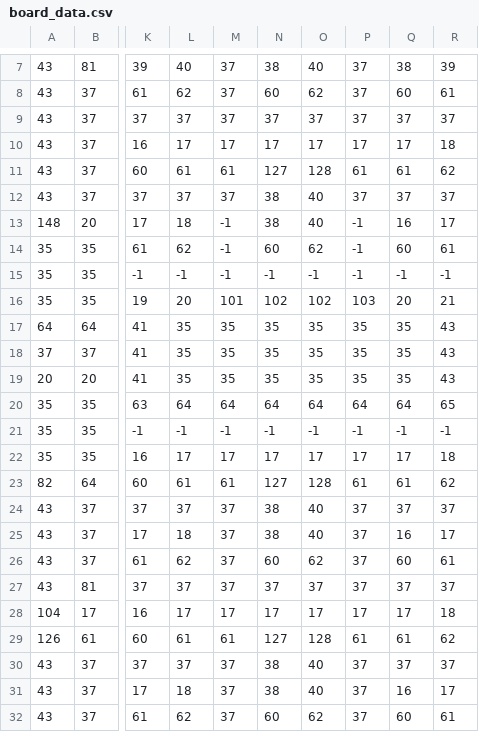
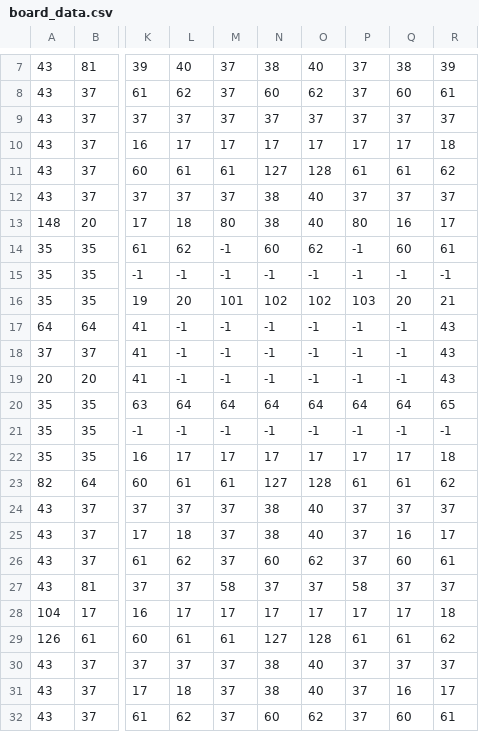
Before and after one commit to Tatrabbit/pacman, a CSV file: mediasrc/board_data.csv, drawn as a sheet; only a part is shown, gaps mark what is left out; the diff names each change by its address in the sheet, - before the commit and + after, or states it on an @@ line.

```diff
--- a/mediasrc/board_data.csv
+++ b/mediasrc/board_data.csv
-M13: -1
+M13: 80
-P13: -1
+P13: 80
-L17:L19: 35
+L17:L19: -1
-M17:M19: 35
+M17:M19: -1
-N17:N19: 35
+N17:N19: -1
-O17:O19: 35
+O17:O19: -1
-P17:P19: 35
+P17:P19: -1
-Q17:Q19: 35
+Q17:Q19: -1
-M27: 37
+M27: 58
-P27: 37
+P27: 58
```
Also changed, not shown: 6 other files.
